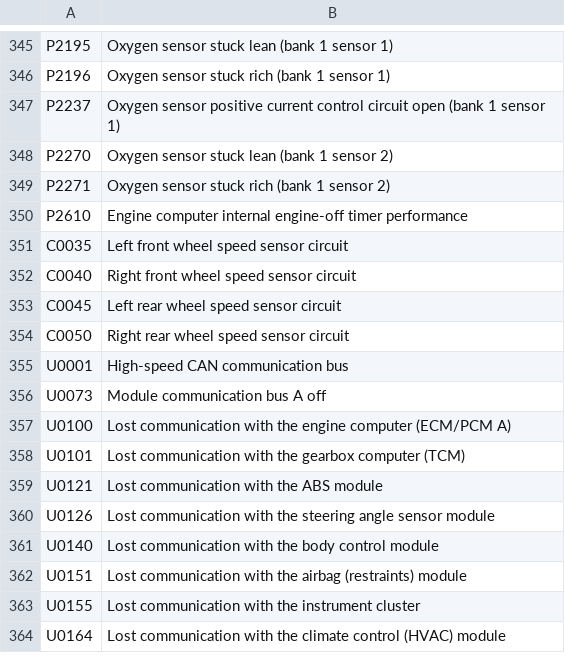
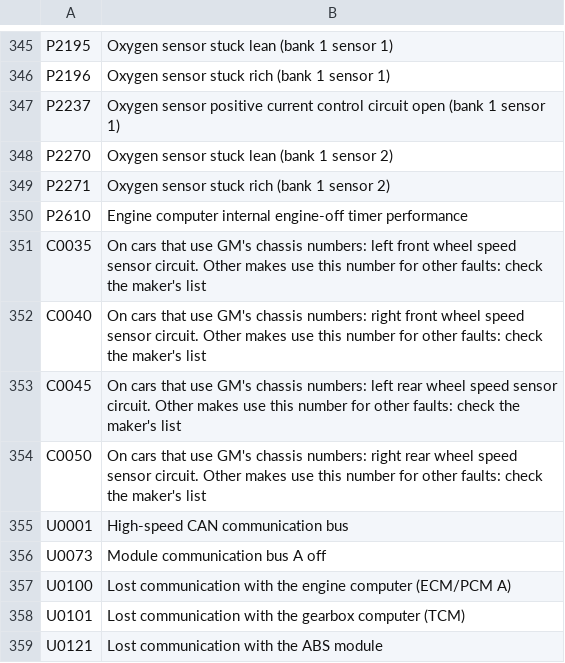
Before and after one commit to Azzadog11/scana, a TSV file: crates/scana-db/data/dtc/generic.tsv, drawn as a sheet; only a part is shown, gaps mark what is left out; the shorter side is filled out with more unchanged rows.

```diff
--- a/crates/scana-db/data/dtc/generic.tsv
+++ b/crates/scana-db/data/dtc/generic.tsv
@@ -350,6 +350,6 @@ P2271	Oxygen sensor stuck rich (bank 1 sensor 2)
 P2610	Engine computer internal engine-off timer performance
-C0035	Left front wheel speed sensor circuit
-C0040	Right front wheel speed sensor circuit
-C0045	Left rear wheel speed sensor circuit
-C0050	Right rear wheel speed sensor circuit
+C0035	On cars that use GM's chassis numbers: left front wheel speed sensor circuit. Other makes use this number for other faults: check the maker's list
+C0040	On cars that use GM's chassis numbers: right front wheel speed sensor circuit. Other makes use this number for other faults: check the maker's list
+C0045	On cars that use GM's chassis numbers: left rear wheel speed sensor circuit. Other makes use this number for other faults: check the maker's list
+C0050	On cars that use GM's chassis numbers: right rear wheel speed sensor circuit. Other makes use this number for other faults: check the maker's list
 U0001	High-speed CAN communication bus
```
Also changed, not shown: 19 other files.
